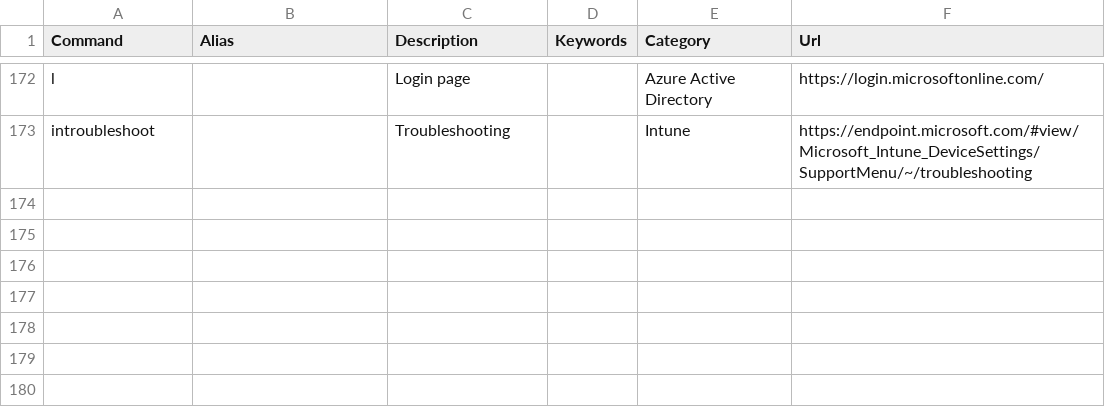
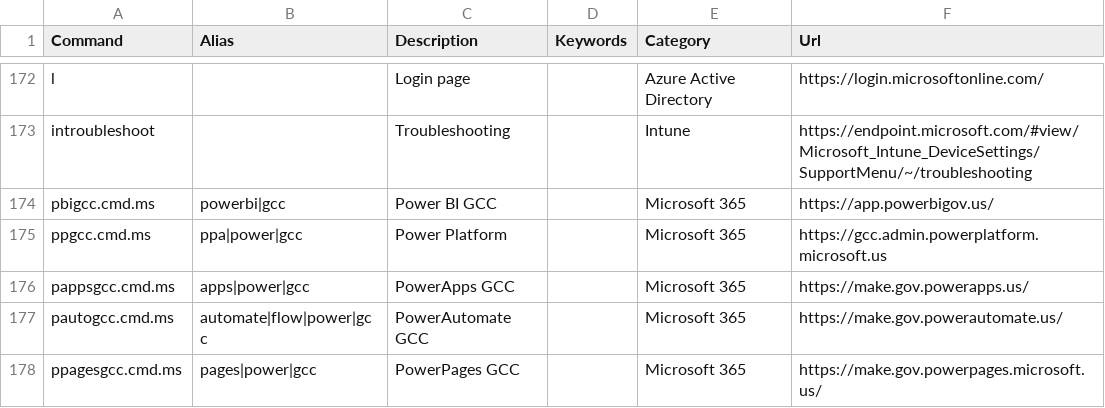
Before and after one commit to merill/cmd, a CSV file: website/config/commands.csv, drawn as a sheet; only a part is shown, gaps mark what is left out; the diff names each change by its address in the sheet, - before the commit and + after, or states it on an @@ line.

Commit message:
added GCC links for powerbi, power platform admin center, powerapps, powerpages and power automate

```diff
--- a/website/config/commands.csv
+++ b/website/config/commands.csv
+row 174: pbigcc.cmd.ms | powerbi|gcc | Power BI GCC |  | Microsoft 365 | https://app.powerbigov.us/
+row 175: ppgcc.cmd.ms | ppa|power|gcc | Power Platform |  | Microsoft 365 | https://gcc.admin.powerplatform.microsoft.us
+row 176: pappsgcc.cmd.ms | apps|power|gcc | PowerApps GCC |  | Microsoft 365 | https://make.gov.powerapps.us/
+row 177: pautogcc.cmd.ms | automate|flow|power|gcc | PowerAutomate GCC |  | Microsoft 365 | https://make.gov.powerautomate.us/
+row 178: ppagesgcc.cmd.ms | pages|power|gcc | PowerPages GCC |  | Microsoft 365 | https://make.gov.powerpages.microsoft.us/
```
